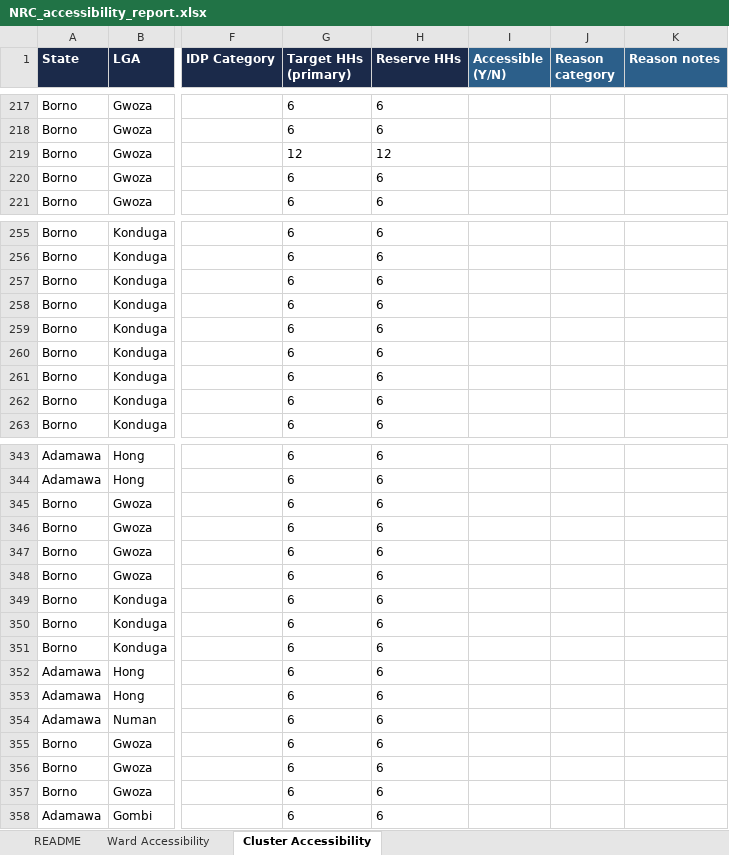
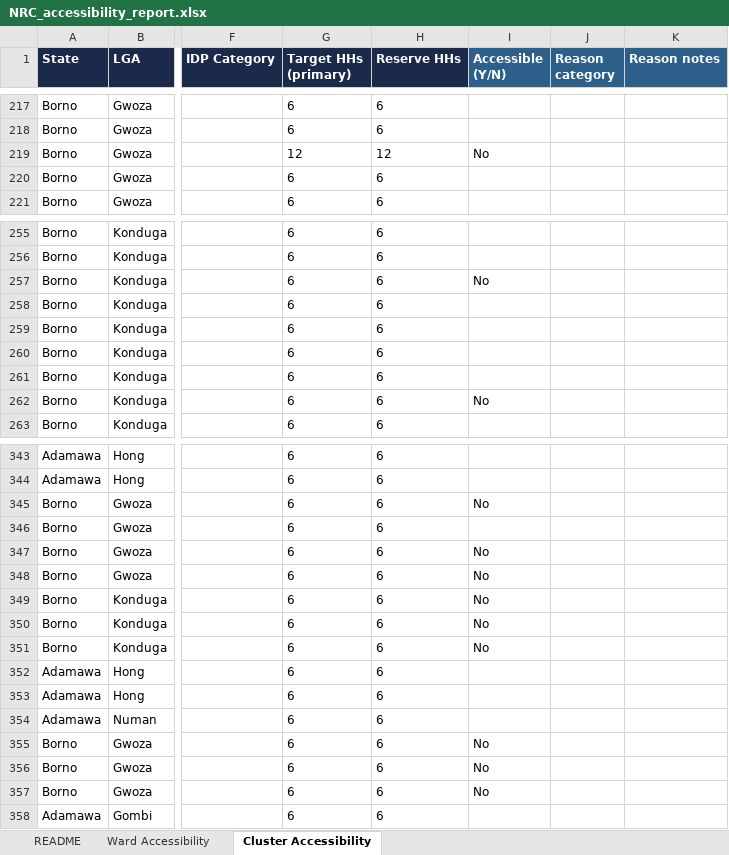
Before and after one commit to JackPhilpott/MSNA-N-WEC-2026, an Excel workbook: resampling/input/accessibility_reports_returned/NRC_accessibility_report.xlsx, sheet Cluster Accessibility, drawn as a sheet; only a part is shown, gaps mark what is left out; values as stored, in another font and other column widths than the file's, no borders; table styles not drawn; the diff covers the shown part only; the diff names each change by its address in the sheet, - before the commit and + after, or states it on an @@ line.

```diff
--- a/resampling/input/accessibility_reports_returned/NRC_accessibility_report.xlsx (sheet Cluster Accessibility)
+++ b/resampling/input/accessibility_reports_returned/NRC_accessibility_report.xlsx (sheet Cluster Accessibility)
-I219 (Accessible (Y/N)): (empty)
+I219 (Accessible (Y/N)): No
-I257 (Accessible (Y/N)): (empty)
+I257 (Accessible (Y/N)): No
-I262 (Accessible (Y/N)): (empty)
+I262 (Accessible (Y/N)): No
-I345 (Accessible (Y/N)): (empty)
+I345 (Accessible (Y/N)): No
-I347:I351 (Accessible (Y/N)): (empty)
+I347:I351 (Accessible (Y/N)): No
-I355:I357 (Accessible (Y/N)): (empty)
+I355:I357 (Accessible (Y/N)): No
```
Also changed, not shown: 2 edited cells elsewhere in this sheet, 4 other files.
